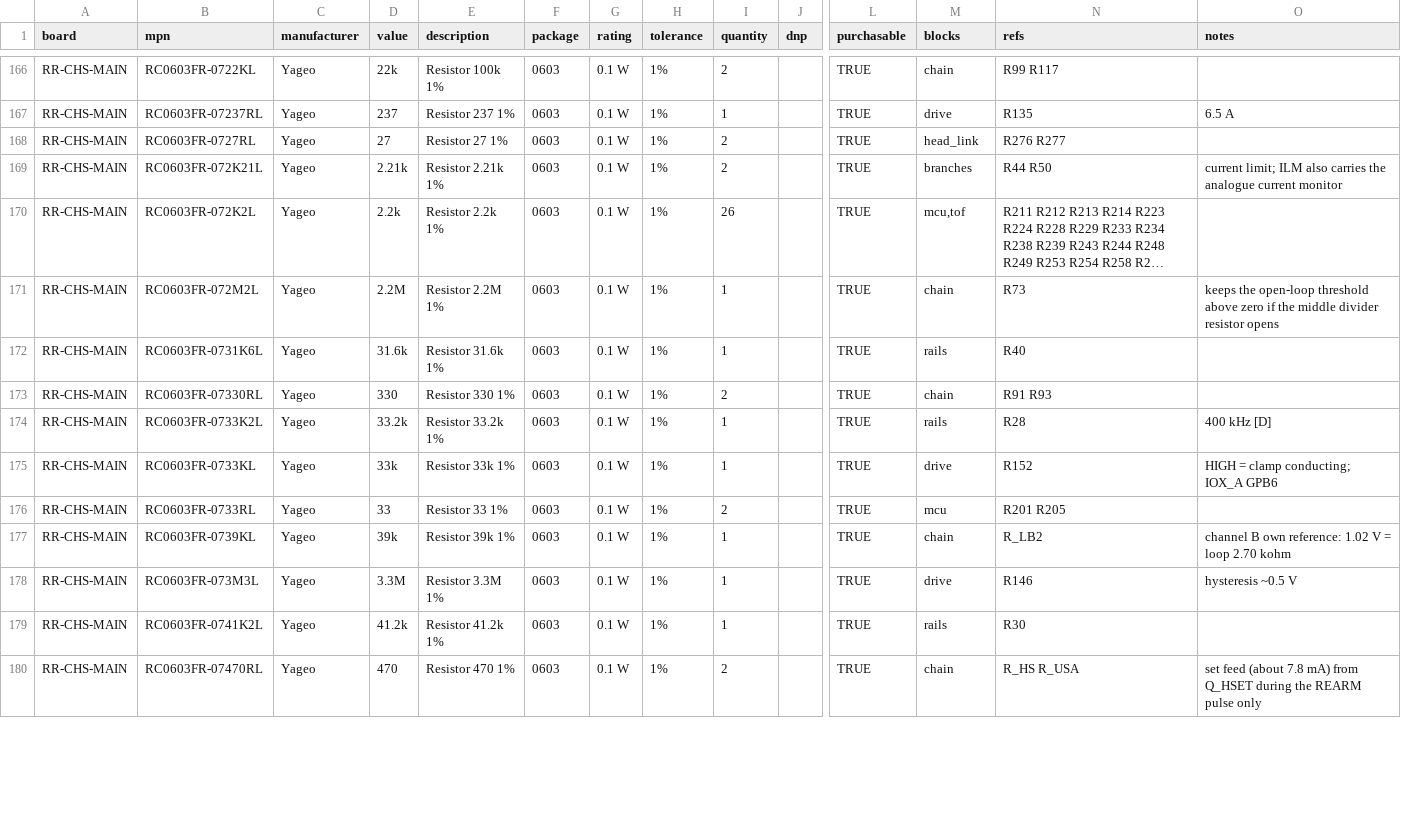
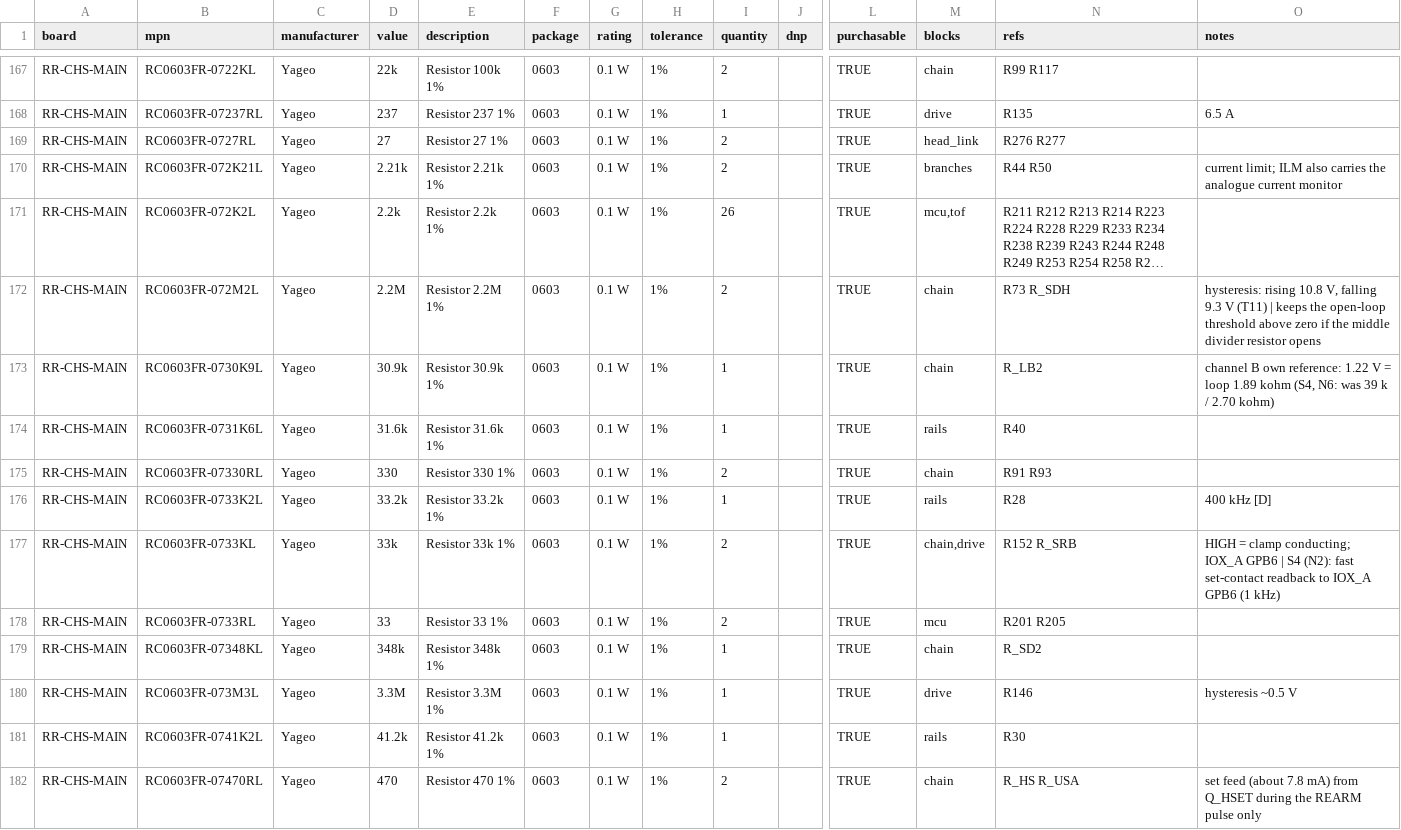
Before and after one commit to Skyence13/Rad-Roomba, a CSV file: planning/bom_0.4/RR-CHS-MAIN_bom.csv, drawn as a sheet; only a part is shown, gaps mark what is left out; long unchanged cells end in …; addresses are those after the commit; rows hold the shown columns only; the diff covers the shown part only; the diff names each change by its address in the sheet, - before the commit and + after, or states it on an @@ line.

```diff
--- a/planning/bom_0.4/RR-CHS-MAIN_bom.csv
+++ b/planning/bom_0.4/RR-CHS-MAIN_bom.csv
-I172 (quantity): 1
+I172 (quantity): 2
-N172 (refs): R73
+N172 (refs): R73 R_SDH
-O172 (notes): keeps the…
+O172 (notes): hysteresis: rising 10.8 V, falling 9.3 V (T11) | keeps the…
+row 173: RR-CHS-MAIN | RC0603FR-0730K9L | Yageo | 30.9k | Resistor 30.9k 1% | 0603 | 0.1 W | 1% | 1 |  | TRUE | chain | R_LB2 | channel B own reference: 1.22 V = loop 1.89 kohm (S4, N6: was 39 k / 2.70 kohm)
-I177 (quantity): 1
+I177 (quantity): 2
-M177 (blocks): drive
+M177 (blocks): chain,drive
-N177 (refs): R152
+N177 (refs): R152 R_SRB
-O177 (notes): …IOX_A GPB6
+O177 (notes): …IOX_A GPB6 | S4 (N2): fast set-contact readback to IOX_A GPB6 (1 kHz)
-B179 (mpn): RC0603FR-0739KL
+B179 (mpn): RC0603FR-07348KL
-D179 (value): 39k
+D179 (value): 348k
-E179 (description): Resistor 39k 1%
+E179 (description): Resistor 348k 1%
-N179 (refs): R_LB2
+N179 (refs): R_SD2
-O179 (notes): channel B own reference: 1.02 V = loop 2.70 kohm
+O179 (notes): (empty)
```
Also changed, not shown: 3 added rows, 1 removed row and 38 edited cells elsewhere in this file, 1 other file.
